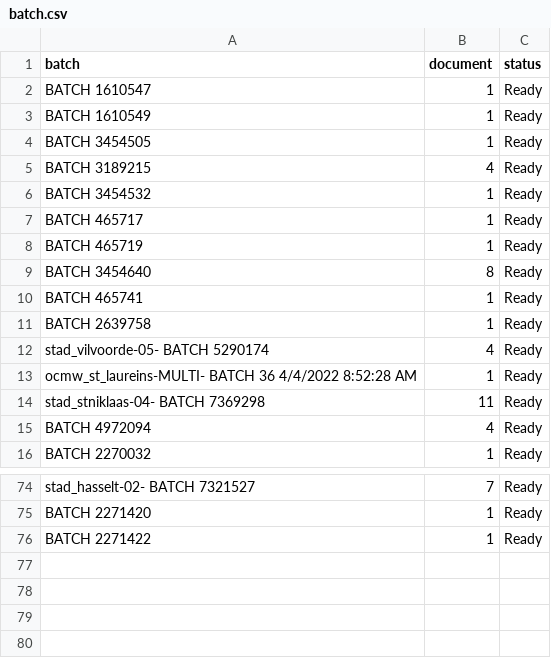
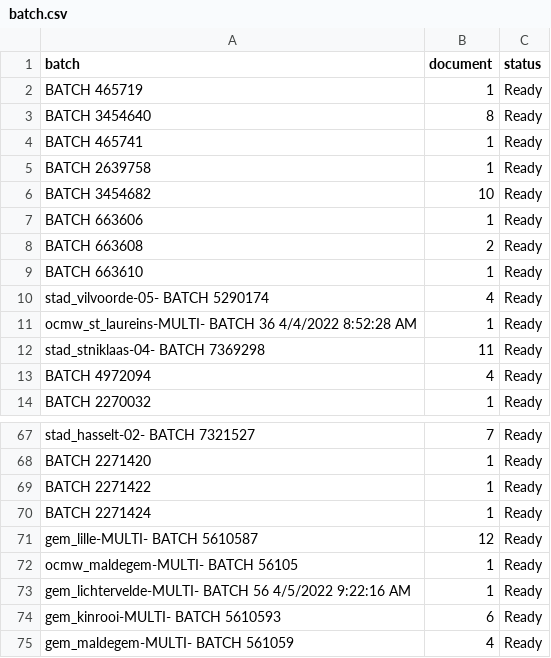
Before and after one commit to harivonyR/puppeteer-webscrap-app, a CSV file: public/assets/batch.csv, drawn as a sheet; only a part is shown, gaps mark what is left out; removed rows and columns are numbered as before the commit, all else as after; the diff covers the shown part only; the diff names each change by its address in the sheet, - before the commit and + after, or states it on an @@ line.

```diff
--- a/public/assets/batch.csv
+++ b/public/assets/batch.csv
-row 2: BATCH 1610547 | 1 | Ready
-row 3: BATCH 1610549 | 1 | Ready
-row 4: BATCH 3454505 | 1 | Ready
-row 5: BATCH 3189215 | 4 | Ready
-row 6: BATCH 3454532 | 1 | Ready
-row 7: BATCH 465717 | 1 | Ready
+row 6: BATCH 3454682 | 10 | Ready
+row 7: BATCH 663606 | 1 | Ready
+row 8: BATCH 663608 | 2 | Ready
+row 9: BATCH 663610 | 1 | Ready
+row 70: BATCH 2271424 | 1 | Ready
+row 71: gem_lille-MULTI- BATCH 5610587 | 12 | Ready
+row 72: ocmw_maldegem-MULTI- BATCH 56105 | 1 | Ready
+row 73: gem_lichtervelde-MULTI- BATCH 56 4/5/2022 9:22:16 AM | 1 | Ready
+row 74: gem_kinrooi-MULTI- BATCH 5610593 | 6 | Ready
+row 75: gem_maldegem-MULTI- BATCH 561059 | 4 | Ready
```
Also changed, not shown: 5 removed rows elsewhere in this file, 3 other files.
